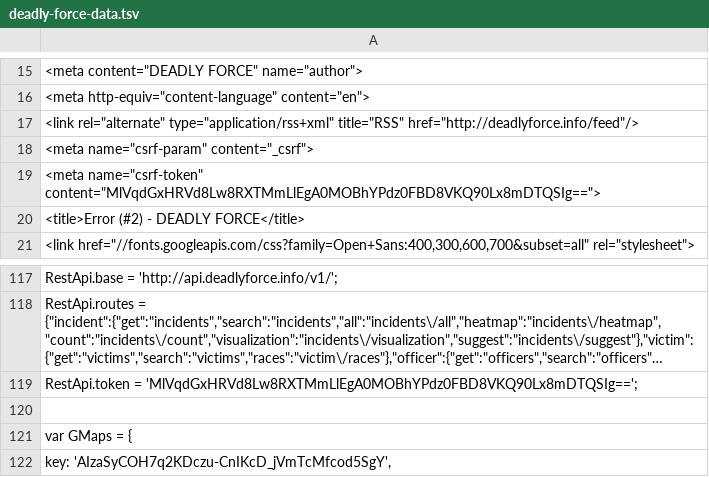
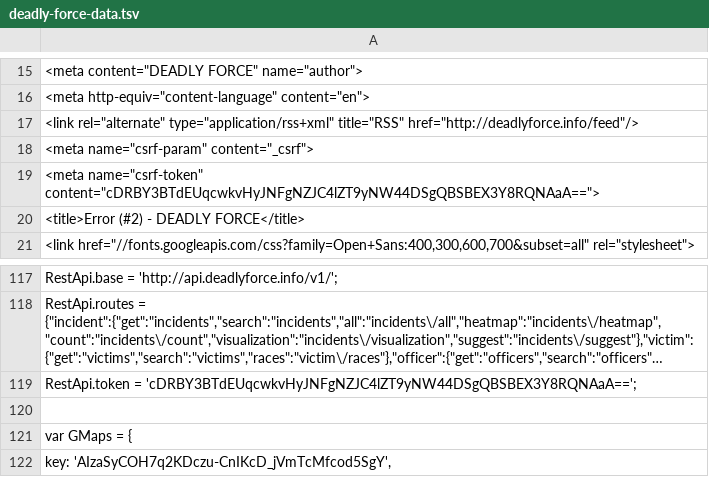
Before and after one commit to deadly-force/US-Police-Killings-Database, a TSV file: deadly-force-data.tsv, drawn as a sheet; only a part is shown, gaps mark what is left out; long unchanged cells end in …; the diff names each change by its address in the sheet, - before the commit and + after, or states it on an @@ line.

```diff
--- a/deadly-force-data.tsv
+++ b/deadly-force-data.tsv
-A19: <meta name="csrf-token" content="MlVqdGxHRVd8Lw8RXTMmLlEgA0MOBhYPdz0FBD8VKQ90Lx8mDTQSIg==">
+A19: <meta name="csrf-token" content="cDRBY3BTdEUqcwkvHyJNFgNZJC4lZT9yNW44DSgQBSBEX3Y8RQNAaA==">
-A119: RestApi.token = 'MlVqdGxHRVd8Lw8RXTMmLlEgA0MOBhYPdz0FBD8VKQ90Lx8mDTQSIg==';
+A119: RestApi.token = 'cDRBY3BTdEUqcwkvHyJNFgNZJC4lZT9yNW44DSgQBSBEX3Y8RQNAaA==';
```
Also changed, not shown: deadly-force-data.csv, 2 other files.
